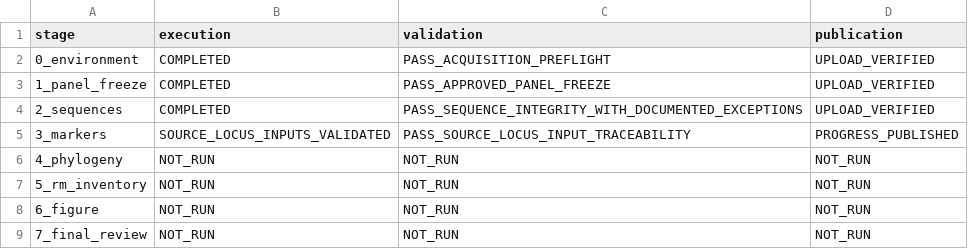
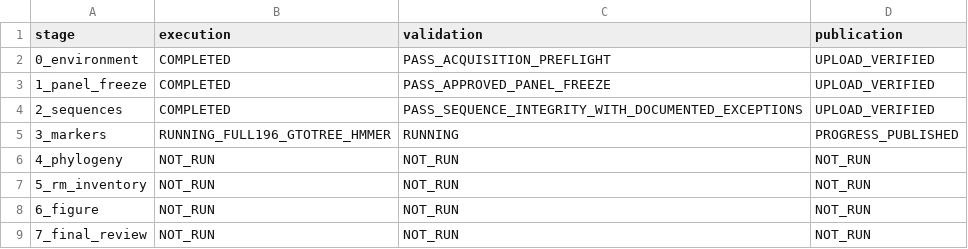
Before and after one commit to serg-alexv/lab-rm-phylogenomics-196, a TSV file: status/stages.tsv, drawn as a sheet.

Commit message:
Start actual full196 GToTree and HMMER marker extraction with frozen filters and bounded resources

```diff
--- a/status/stages.tsv
+++ b/status/stages.tsv
@@ -4,3 +4,3 @@ stage	execution	validation	publication
 2_sequences	COMPLETED	PASS_SEQUENCE_INTEGRITY_WITH_DOCUMENTED_EXCEPTIONS	UPLOAD_VERIFIED
-3_markers	SOURCE_LOCUS_INPUTS_VALIDATED	PASS_SOURCE_LOCUS_INPUT_TRACEABILITY	PROGRESS_PUBLISHED
+3_markers	RUNNING_FULL196_GTOTREE_HMMER	RUNNING	PROGRESS_PUBLISHED
 4_phylogeny	NOT_RUN	NOT_RUN	NOT_RUN
```
Also changed, not shown: 10 other files.
